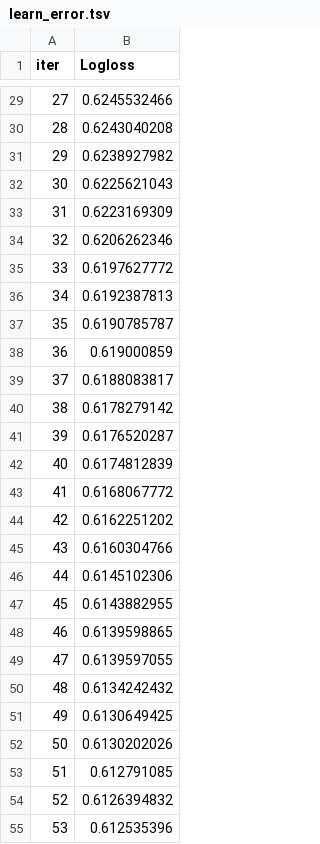
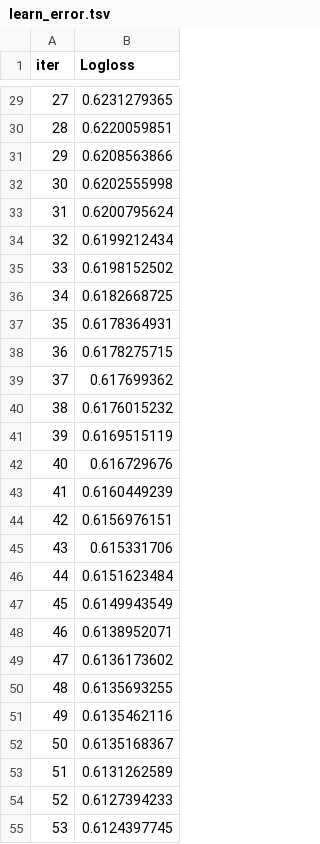
Before and after one commit to tylerpham89/Marky2023, a TSV file: catboost_info/learn_error.tsv, drawn as a sheet; only a part is shown, gaps mark what is left out; the diff covers the shown part only.

```diff
--- a/catboost_info/learn_error.tsv
+++ b/catboost_info/learn_error.tsv
@@ -29,27 +29,27 @@ iter	Logloss
-27	0.6245532466
-28	0.6243040208
-29	0.6238927982
-30	0.6225621043
-31	0.6223169309
-32	0.6206262346
-33	0.6197627772
-34	0.6192387813
-35	0.6190785787
-36	0.619000859
-37	0.6188083817
-38	0.6178279142
-39	0.6176520287
-40	0.6174812839
-41	0.6168067772
-42	0.6162251202
-43	0.6160304766
-44	0.6145102306
-45	0.6143882955
-46	0.6139598865
-47	0.6139597055
-48	0.6134242432
-49	0.6130649425
-50	0.6130202026
-51	0.612791085
-52	0.6126394832
-53	0.612535396
+27	0.6231279365
+28	0.6220059851
+29	0.6208563866
+30	0.6202555998
+31	0.6200795624
+32	0.6199212434
+33	0.6198152502
+34	0.6182668725
+35	0.6178364931
+36	0.6178275715
+37	0.617699362
+38	0.6176015232
+39	0.6169515119
+40	0.616729676
+41	0.6160449239
+42	0.6156976151
+43	0.615331706
+44	0.6151623484
+45	0.6149943549
+46	0.6138952071
+47	0.6136173602
+48	0.6135693255
+49	0.6135462116
+50	0.6135168367
+51	0.6131262589
+52	0.6127394233
+53	0.6124397745
```
Also changed, not shown: 73 edited cells elsewhere in this file, catboost_info/time_left.tsv, 4 other files.
